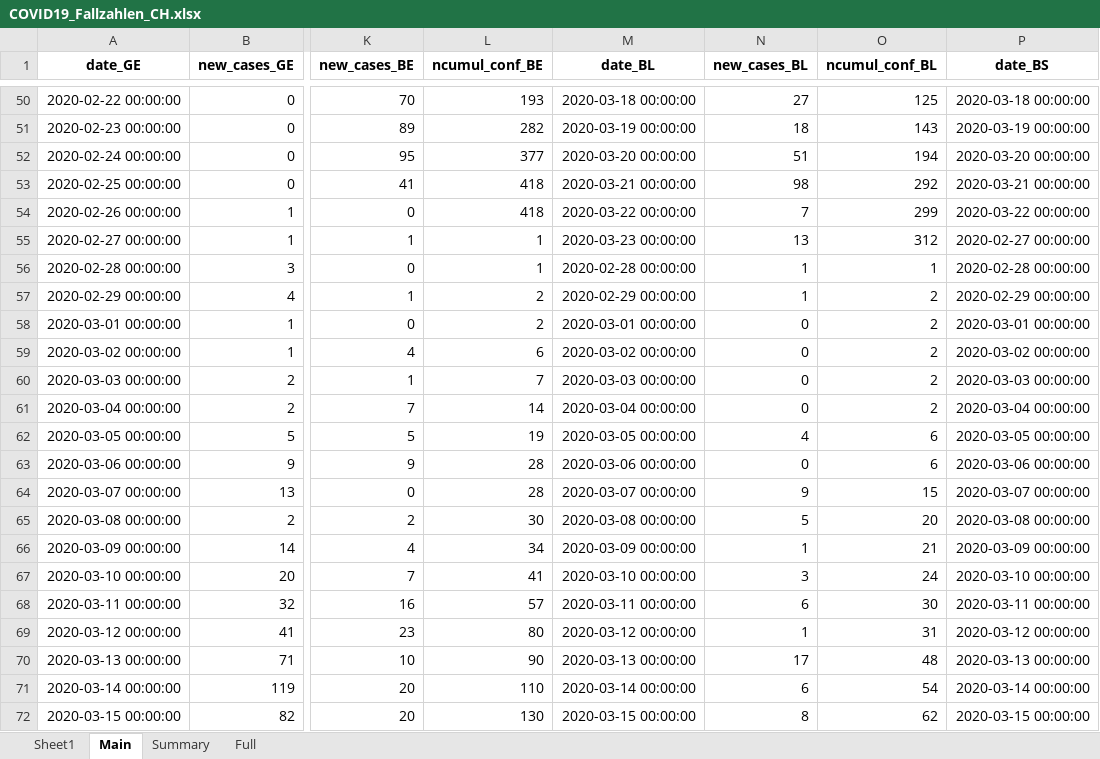
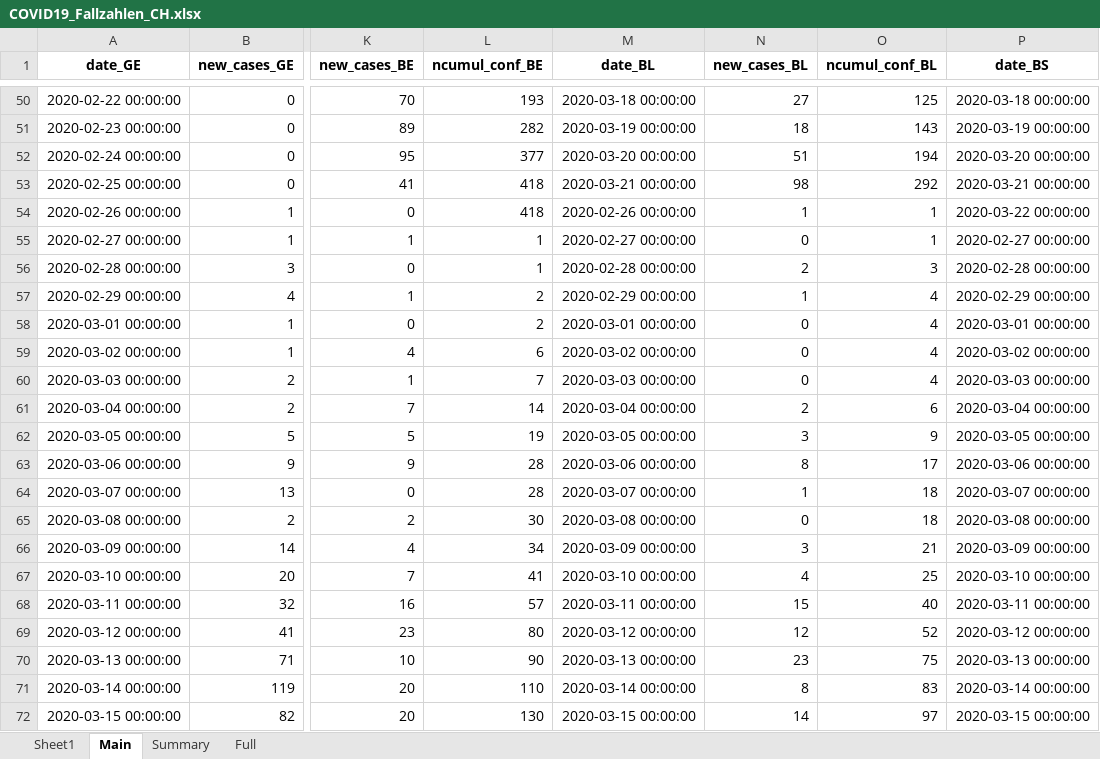
Before and after one commit to esolodko/p1_pub, an Excel workbook: xlsx_data/COVID19_Fallzahlen_CH.xlsx, sheet Main, drawn as a sheet; only a part is shown, gaps mark what is left out; values as stored, in another font and other column widths than the file's, no borders; the diff covers the shown part only; the diff names each change by its address in the sheet, - before the commit and + after, or states it on an @@ line.

Commit message:
update_CH

```diff
--- a/xlsx_data/COVID19_Fallzahlen_CH.xlsx (sheet Main)
+++ b/xlsx_data/COVID19_Fallzahlen_CH.xlsx (sheet Main)
-M54 (date_BL): 2020-03-22 00:00:00
+M54 (date_BL): 2020-02-26 00:00:00
-N54 (new_cases_BL): 7
+N54 (new_cases_BL): 1
-O54 (ncumul_conf_BL): 299
+O54 (ncumul_conf_BL): 1
-M55 (date_BL): 2020-03-23 00:00:00
+M55 (date_BL): 2020-02-27 00:00:00
-N55 (new_cases_BL): 13
+N55 (new_cases_BL): 0
-O55 (ncumul_conf_BL): 312
+O55 (ncumul_conf_BL): 1
-N56 (new_cases_BL): 1
+N56 (new_cases_BL): 2
-O56 (ncumul_conf_BL): 1
+O56 (ncumul_conf_BL): 3
-O57:O60 (ncumul_conf_BL): 2
+O57:O60 (ncumul_conf_BL): 4
-N61 (new_cases_BL): 0
+N61 (new_cases_BL): 2
-O61 (ncumul_conf_BL): 2
+O61 (ncumul_conf_BL): 6
-N62 (new_cases_BL): 4
+N62 (new_cases_BL): 3
-O62 (ncumul_conf_BL): 6
+O62 (ncumul_conf_BL): 9
-N63 (new_cases_BL): 0
+N63 (new_cases_BL): 8
-O63 (ncumul_conf_BL): 6
+O63 (ncumul_conf_BL): 17
-N64 (new_cases_BL): 9
+N64 (new_cases_BL): 1
-O64 (ncumul_conf_BL): 15
+O64 (ncumul_conf_BL): 18
-N65 (new_cases_BL): 5
+N65 (new_cases_BL): 0
-O65 (ncumul_conf_BL): 20
+O65 (ncumul_conf_BL): 18
-N66 (new_cases_BL): 1
+N66 (new_cases_BL): 3
-N67 (new_cases_BL): 3
+N67 (new_cases_BL): 4
-O67 (ncumul_conf_BL): 24
+O67 (ncumul_conf_BL): 25
-N68 (new_cases_BL): 6
+N68 (new_cases_BL): 15
-O68 (ncumul_conf_BL): 30
+O68 (ncumul_conf_BL): 40
-N69 (new_cases_BL): 1
+N69 (new_cases_BL): 12
-O69 (ncumul_conf_BL): 31
+O69 (ncumul_conf_BL): 52
-N70 (new_cases_BL): 17
+N70 (new_cases_BL): 23
-O70 (ncumul_conf_BL): 48
+O70 (ncumul_conf_BL): 75
-N71 (new_cases_BL): 6
+N71 (new_cases_BL): 8
-O71 (ncumul_conf_BL): 54
+O71 (ncumul_conf_BL): 83
-N72 (new_cases_BL): 8
+N72 (new_cases_BL): 14
-O72 (ncumul_conf_BL): 62
+O72 (ncumul_conf_BL): 97
```
Also changed, not shown: 1007 edited cells elsewhere in this sheet, sheet Summary, sheet Full.
